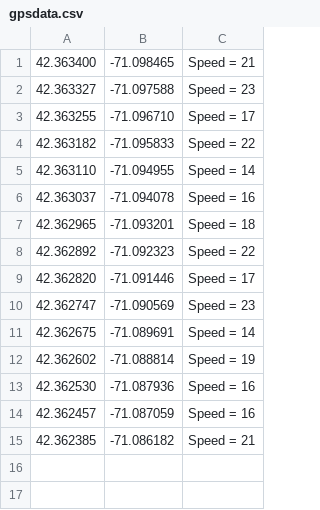
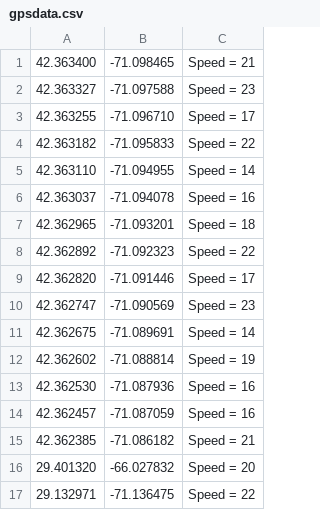
Before and after one commit to Pitchnogle/bookwork, a CSV file: head_first_c/chapter_03/gpsdata.csv, drawn as a sheet.

```diff
--- a/head_first_c/chapter_03/gpsdata.csv
+++ b/head_first_c/chapter_03/gpsdata.csv
@@ -15 +15,3 @@
 42.362385,-71.086182,Speed = 21
+29.401320,-66.027832,Speed = 20
+29.132971,-71.136475,Speed = 22
```
Also changed, not shown: 2 other files.
